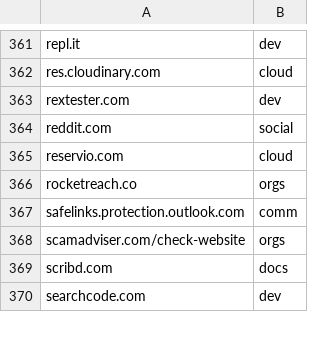
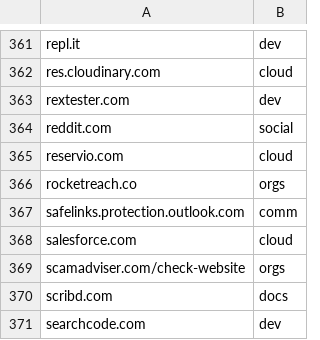
Before and after one commit to Zarcolio/sitedorks, a CSV file: sitedorks.csv, drawn as a sheet; only a part is shown, gaps mark what is left out; the diff names each change by its address in the sheet, - before the commit and + after, or states it on an @@ line.

Commit message:
Update sitedorks.csv

```diff
--- a/sitedorks.csv
+++ b/sitedorks.csv
+row 368: salesforce.com | cloud
```
